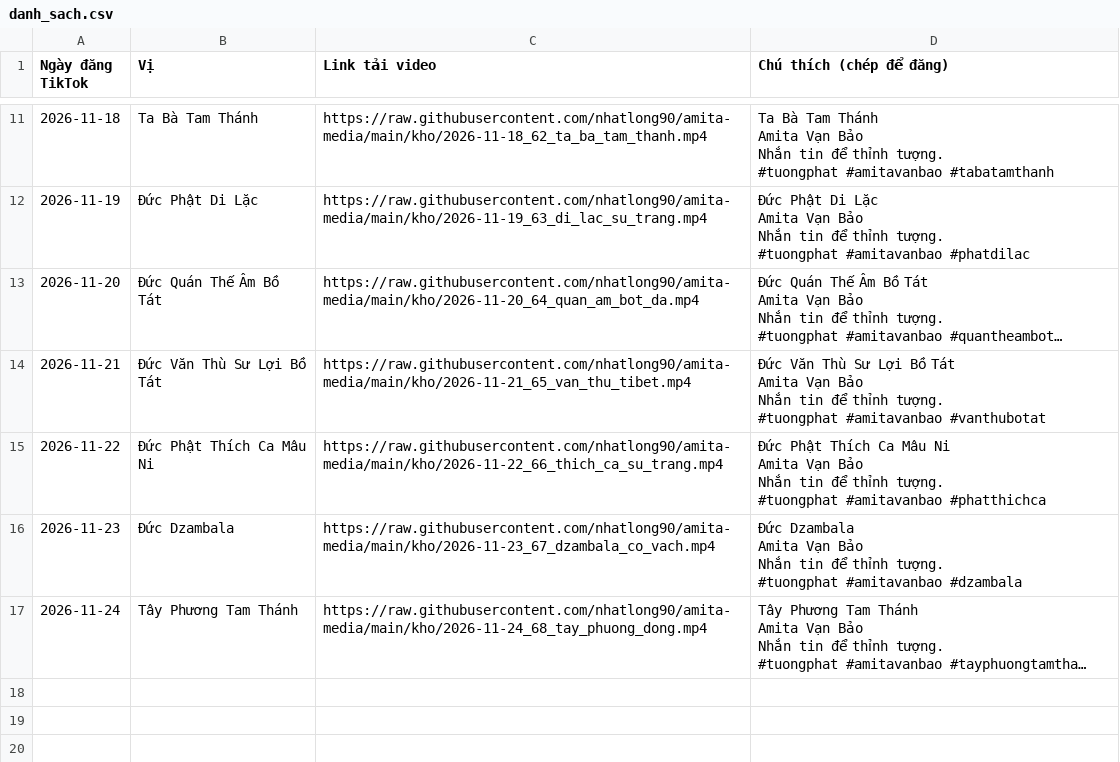
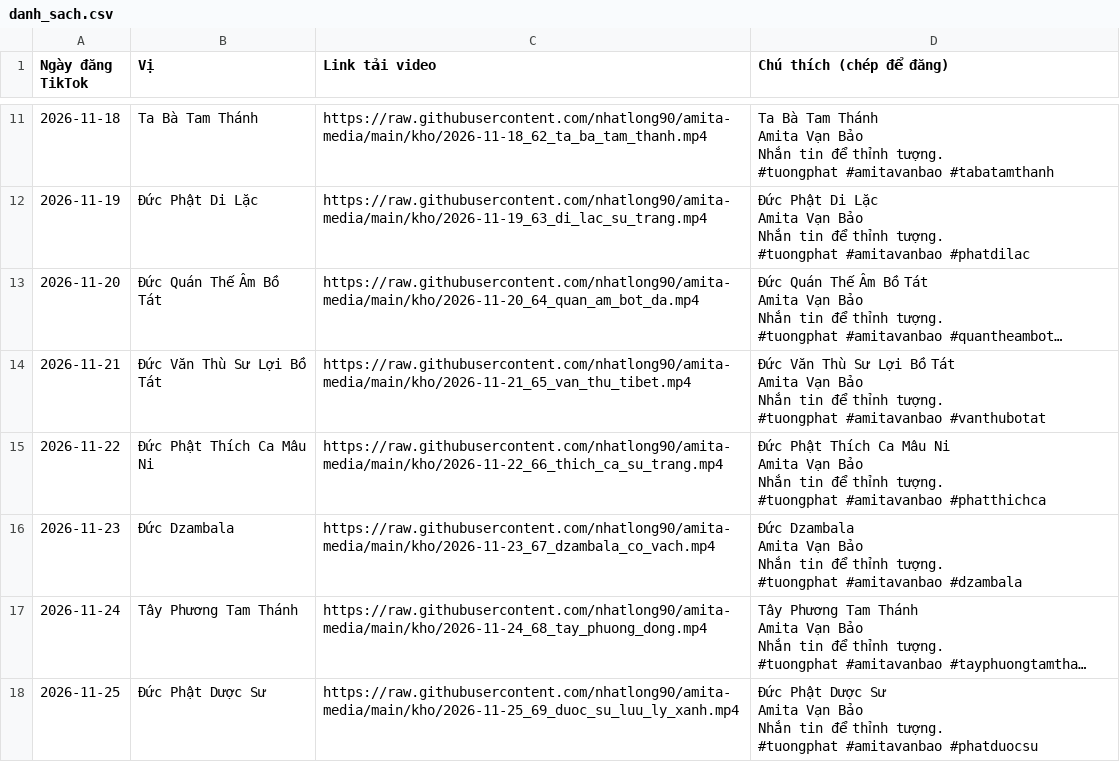
Before and after one commit to nhatlong90/amita-media, a CSV file: kho/danh_sach.csv, drawn as a sheet; only a part is shown, gaps mark what is left out; long unchanged cells end in …; ↵ is a line break in a cell; the diff names each change by its address in the sheet, - before the commit and + after, or states it on an @@ line.

```diff
--- a/kho/danh_sach.csv
+++ b/kho/danh_sach.csv
+row 18: 2026-11-25 | Đức Phật Dược Sư | https://raw.githubusercontent.com/nhatlong90/amita-media/main/kho/2026-11-25_69_duoc_su_luu_ly_xanh.mp4 | Đức Phật Dược Sư ↵ Amita Vạn Bảo ↵ Nhắn tin để thỉnh tượng. ↵ #tuongphat #amitavanbao #phatduocsu
```
Also changed, not shown: 1 other file.
